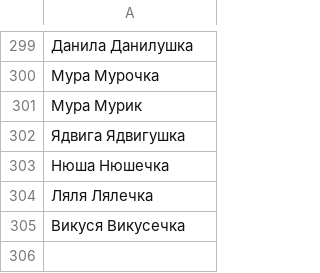
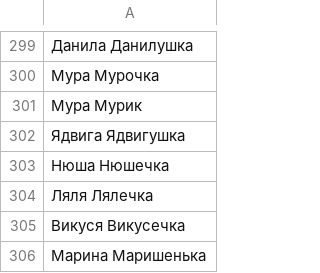
Before and after one commit to roddar92/linguistics_problems, a TSV file: src/ngrams/resources/diminutive/train_diminutives.tsv, drawn as a sheet; only a part is shown, gaps mark what is left out; the diff names each change by its address in the sheet, - before the commit and + after, or states it on an @@ line.

Commit message:
Diminutive -- Change the main idea of diminutive transition probabilities and searching for maximum

```diff
--- a/src/ngrams/resources/diminutive/train_diminutives.tsv
+++ b/src/ngrams/resources/diminutive/train_diminutives.tsv
+row 306: Марина Маришенька
```
Also changed, not shown: 1 other file.
